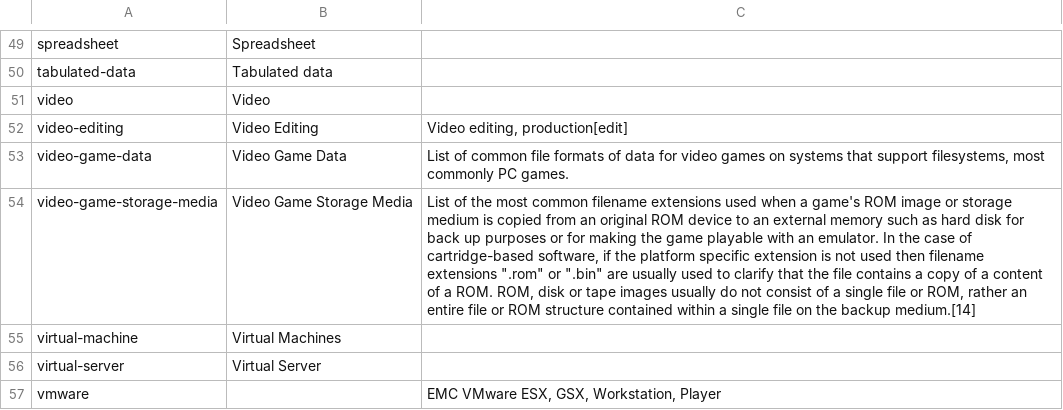
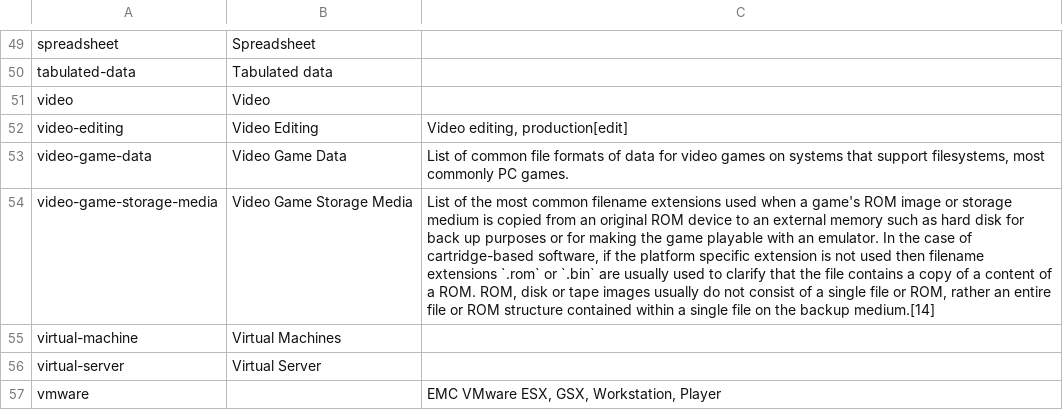
Before and after one commit to ad-si/file-formats, a TSV file: source/categories.tsv, drawn as a sheet; only a part is shown, gaps mark what is left out; the diff names each change by its address in the sheet, - before the commit and + after, or states it on an @@ line.

Commit message:
Use backticks instead of double quotes

```diff
--- a/source/categories.tsv
+++ b/source/categories.tsv
-C54: …filename extensions ".rom" or ".bin" are usually…
+C54: …filename extensions `.rom` or `.bin` are usually…
```
